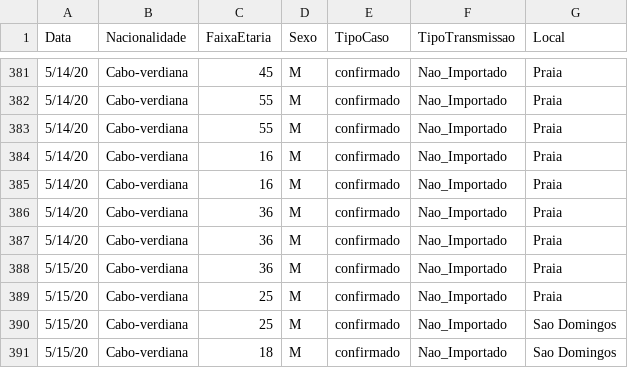
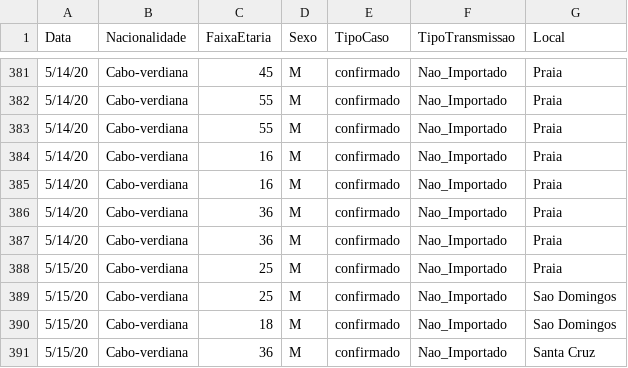
Before and after one commit to marovski/covid19cvdata, a CSV file: data-raw/csv/cvcovid19_raw.csv, drawn as a sheet; only a part is shown, gaps mark what is left out; the shorter side is filled out with more unchanged rows.

```diff
--- a/data-raw/csv/cvcovid19_raw.csv
+++ b/data-raw/csv/cvcovid19_raw.csv
@@ -387,3 +387,2 @@ Data,Nacionalidade,FaixaEtaria,Sexo,TipoCaso,TipoTransmissao,Local
 5/14/20,Cabo-verdiana,36,M,confirmado,Nao_Importado,Praia
-5/15/20,Cabo-verdiana,36,M,confirmado,Nao_Importado,Praia
 5/15/20,Cabo-verdiana,25,M,confirmado,Nao_Importado,Praia
```
Also changed, not shown: data-raw/csv/covid19cv.csv, 6 other files.
